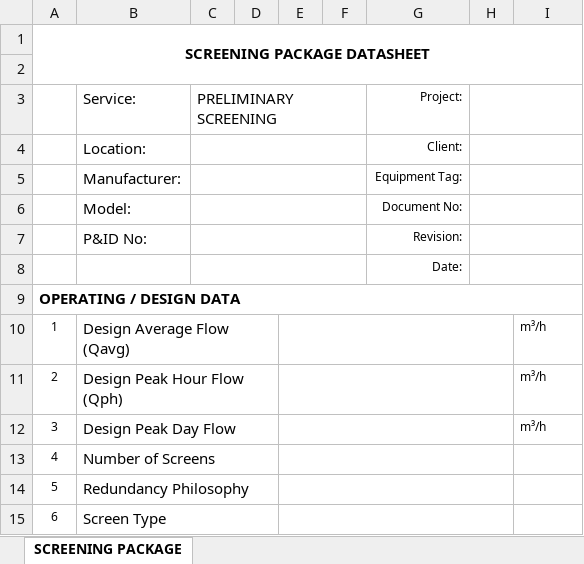
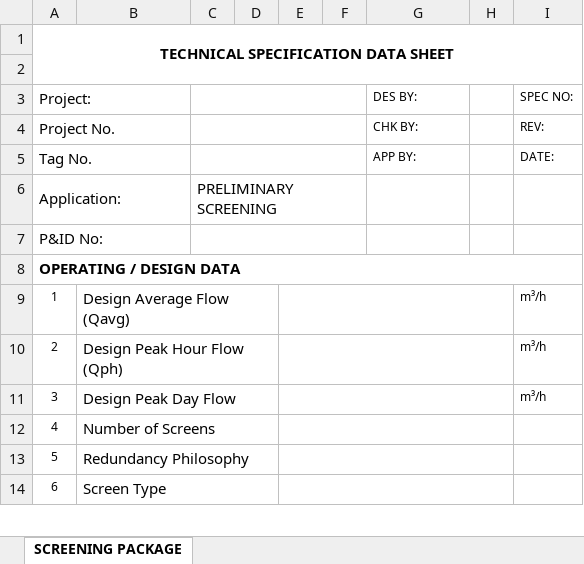
Before and after one commit to puran-water/wwtp-process-datasheets, an Excel workbook: assets/101-SC-01 SCREENING PACKAGE.xlsx, sheet SCREENING PACKAGE, drawn as a sheet; only a part is shown; values as stored, in another font and other column widths than the file's, no borders; removed rows and columns are numbered as before the commit, all else as after; the diff covers the shown part only; the diff names each change by its address in the sheet, - before the commit and + after, or states it on an @@ line.

```diff
--- a/assets/101-SC-01 SCREENING PACKAGE.xlsx (sheet SCREENING PACKAGE)
+++ b/assets/101-SC-01 SCREENING PACKAGE.xlsx (sheet SCREENING PACKAGE)
+column D, empty
-column E, empty
-A1: SCREENING PACKAGE DATASHEET
+A1: TECHNICAL SPECIFICATION DATA SHEET
-row 3:  | Service: | PRELIMINARY SCREENING |  |  |  | Project:
-row 4:  | Location: |  |  |  |  | Client:
-row 5:  | Manufacturer: |  |  |  |  | Equipment Tag:
-row 6:  | Model: |  |  |  |  | Document No:
-row 7:  | P&ID No: |  |  |  |  | Revision:
-row 8:  |  |  |  |  |  | Date:
+row 3: Project: |  |  |  |  |  | DES BY: |  | SPEC NO:
+row 4: Project No. |  |  |  |  |  | CHK BY: |  | REV:
+row 5: Tag No. |  |  |  |  |  | APP BY: |  | DATE:
+row 6: Application: |  | PRELIMINARY SCREENING
+row 7: P&ID No:
-B10:D10 merged
+B9:D9 merged
+E9:H9 merged
-B11:D11 merged
+B10:D10 merged
+E10:H10 merged
-B12:D12 merged
+B11:D11 merged
+E11:H11 merged
-B13:D13 merged
+B12:D12 merged
+E12:H12 merged
-B14:D14 merged
+B13:D13 merged
+E13:H13 merged
-B15:D15 merged
+B14:D14 merged
+E14:H14 merged
```
Also changed, not shown: 3 added rows, 2 removed rows, 7 edited cells, cell formats and merged cells elsewhere in this sheet, assets/130-CL-01 PRIMARY CLARIFIER.xlsx, assets/230-AT-01 AERATION TANK.xlsx, 12 other files.
